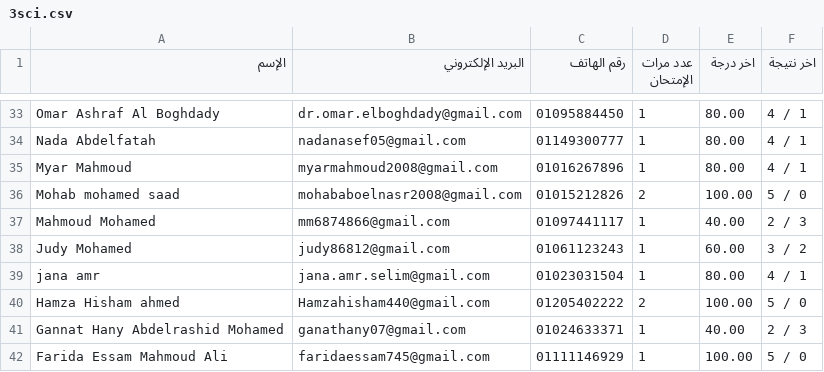
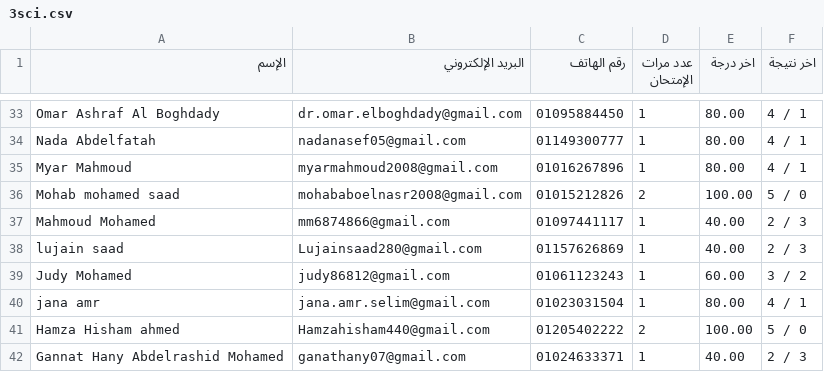
Before and after one commit to Harvovich/Marks-csv, a CSV file: 3sci.csv, drawn as a sheet; only a part is shown, gaps mark what is left out; the shorter side is filled out with more unchanged rows; the diff names each change by its address in the sheet, - before the commit and + after, or states it on an @@ line.

```diff
--- a/3sci.csv
+++ b/3sci.csv
+row 38: lujain saad | Lujainsaad280@gmail.com | 01157626869 | 1 | 40.00 | 2 / 3
```
